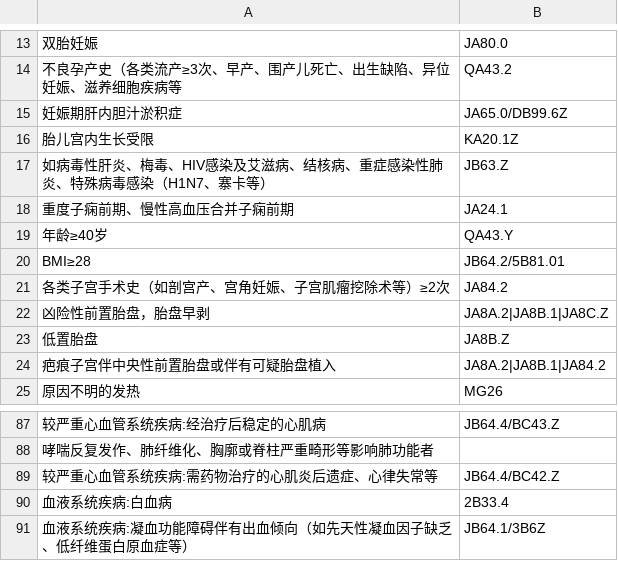
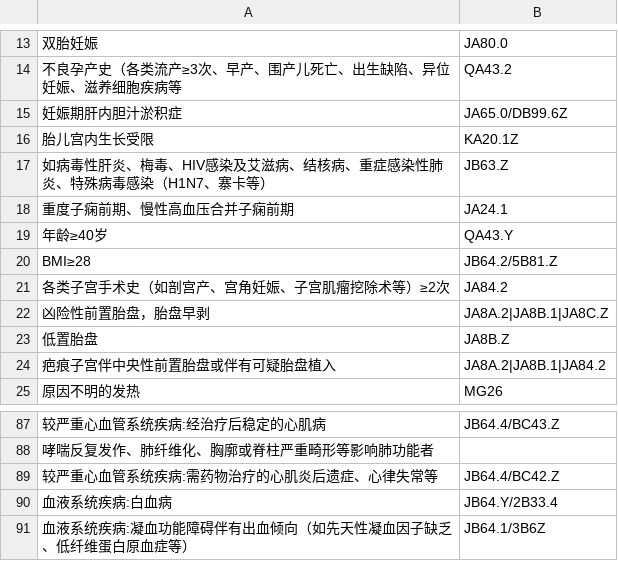
Before and after one commit to AndyCycle/gestational-icd11-diagnosis-mapping, a CSV file: 孕期风险项coding.csv, drawn as a sheet; only a part is shown, gaps mark what is left out; the diff names each change by its address in the sheet, - before the commit and + after, or states it on an @@ line.

Commit message:
更新编码

```diff
--- a/孕期风险项coding.csv
+++ b/孕期风险项coding.csv
-B20: JB64.2/5B81.01
+B20: JB64.2/5B81.Z
-B90: 2B33.4
+B90: JB64.Y/2B33.4
```
